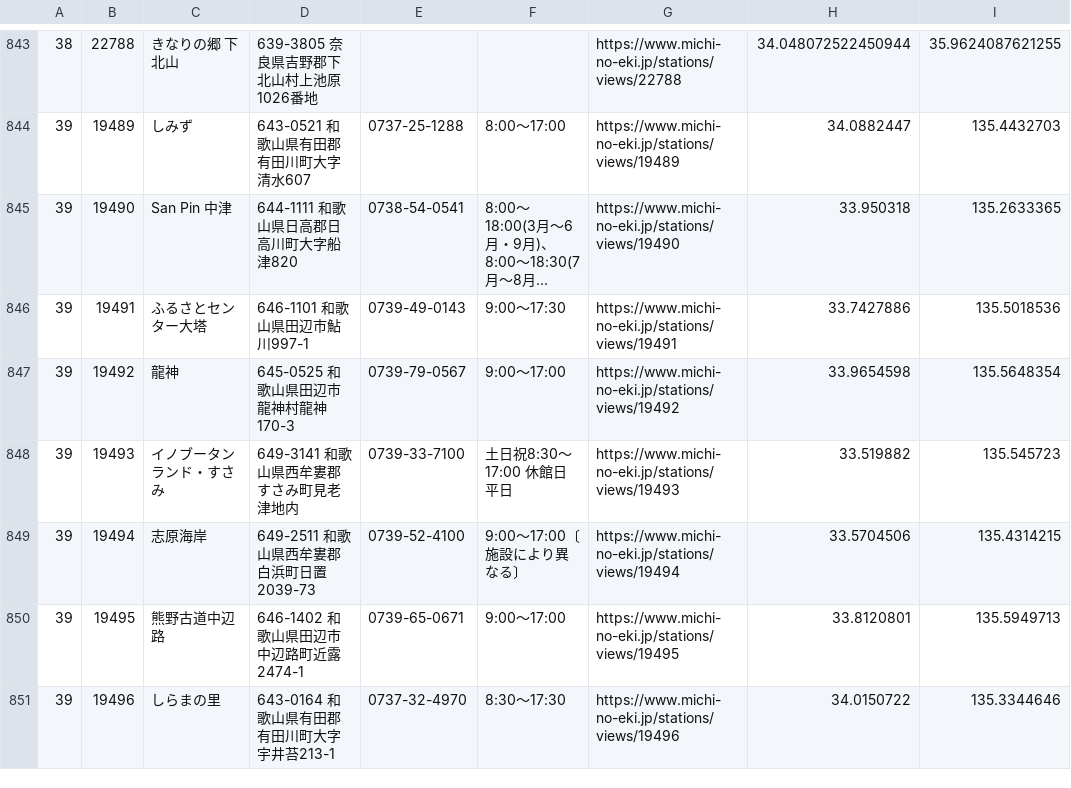
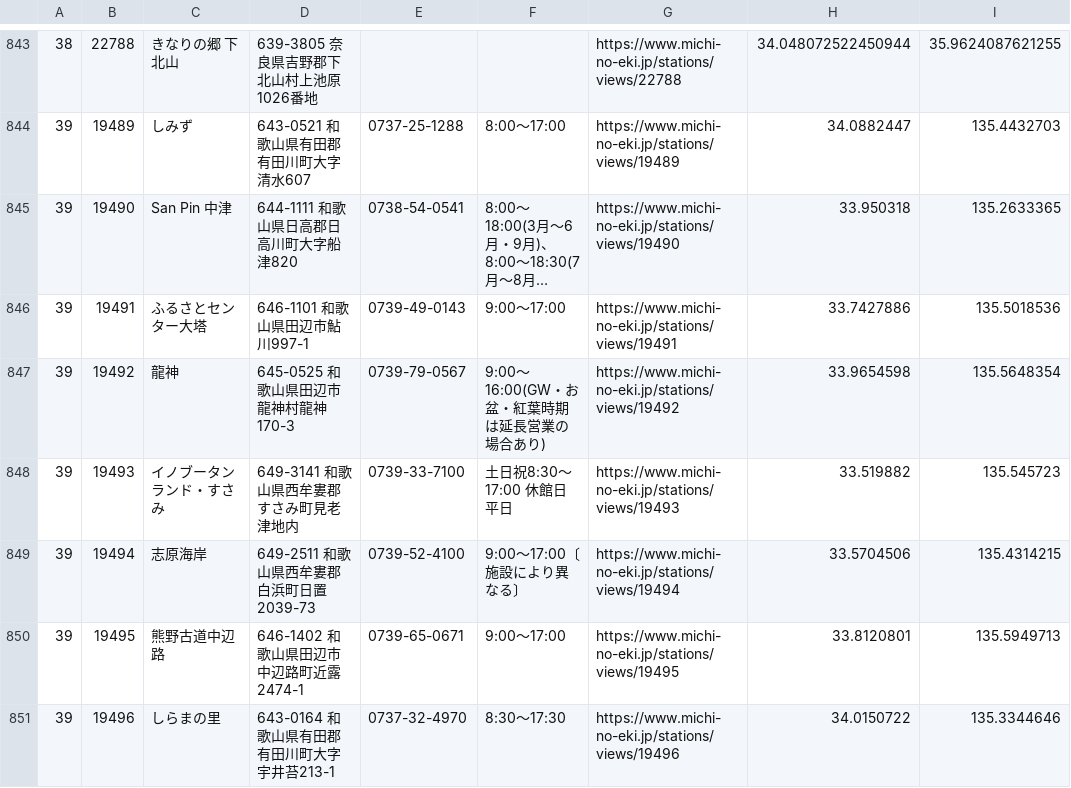
Before and after one commit to tk0miya/roadside_station_maps, a CSV file: data/stations.csv, drawn as a sheet; only a part is shown, gaps mark what is left out; long unchanged cells end in …; the diff names each change by its address in the sheet, - before the commit and + after, or states it on an @@ line.

```diff
--- a/data/stations.csv
+++ b/data/stations.csv
-F846: 9:00〜17:30
+F846: 9:00〜17:00
-F847: 9:00〜17:00
+F847: 9:00〜16:00(GW・お盆・紅葉時期は延長営業の場合あり)
```
Also changed, not shown: 1 other file.
